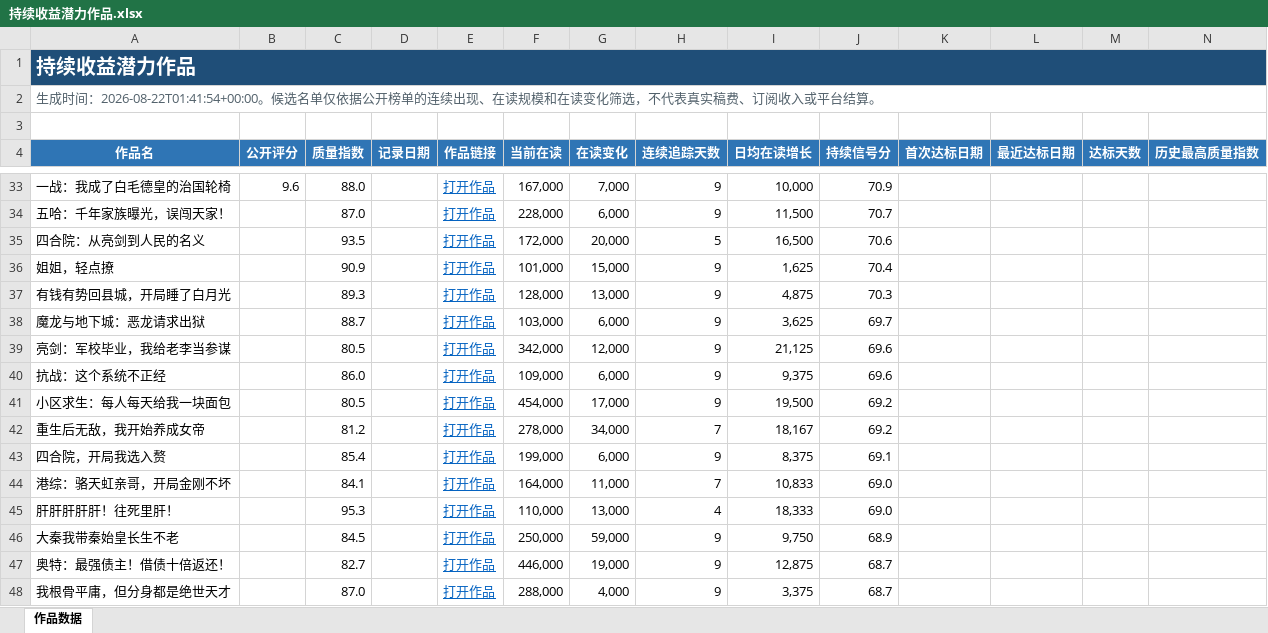
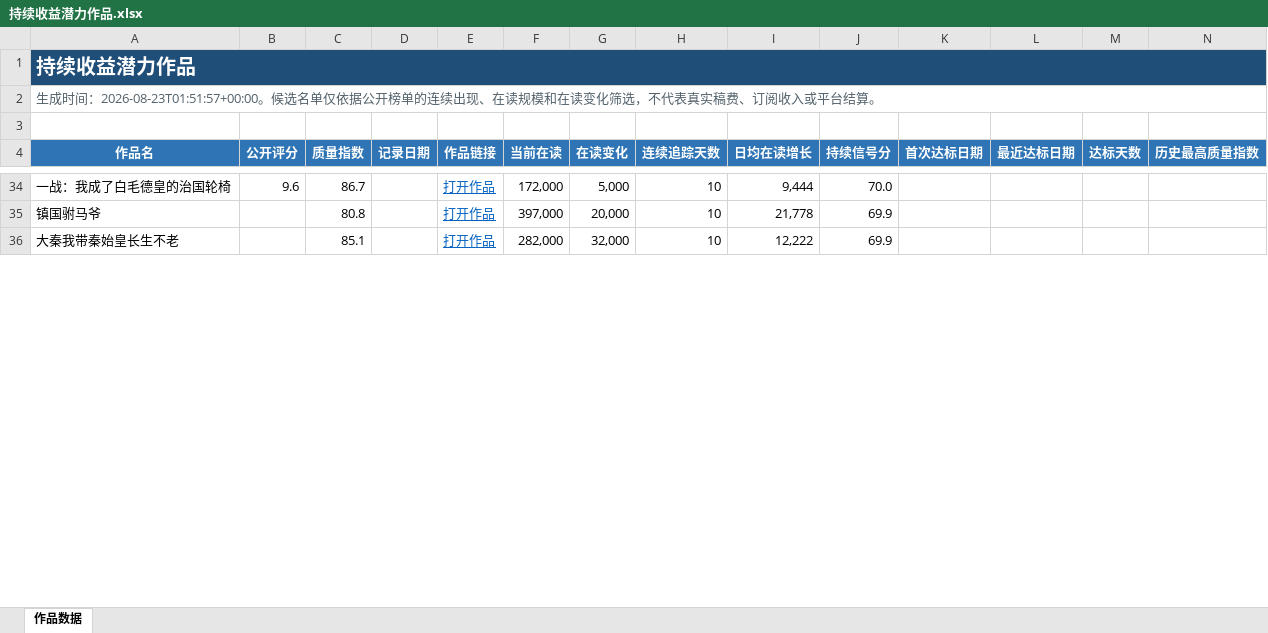
Before and after one commit to Ethan-Tangtang/fanqie-male-tracker, an Excel workbook: data/持续收益潜力作品.xlsx, sheet 作品数据, drawn as a sheet; only a part is shown, gaps mark what is left out; values as stored, in another font and other column widths than the file's, no borders; removed rows and columns are numbered as before the commit, all else as after; rows hold the shown columns only; the diff covers the shown part only; the diff names each change by its address in the sheet, - before the commit and + after, or states it on an @@ line.

```diff
--- a/data/持续收益潜力作品.xlsx (sheet 作品数据)
+++ b/data/持续收益潜力作品.xlsx (sheet 作品数据)
-A2 (作品名): …成时间：2026-08-22T01:41:54+00:00。候选名…
+A2 (作品名): …成时间：2026-08-23T01:51:57+00:00。候选名…
-C34 (质量指数): 88.0
+C34 (质量指数): 86.7
-F34 (当前在读): 167,000
+F34 (当前在读): 172,000
-G34 (在读变化): 7,000
+G34 (在读变化): 5,000
-H34 (连续追踪天数): 9
+H34 (连续追踪天数): 10
-I34 (日均在读增长): 10,000
+I34 (日均在读增长): 9,444
-J34 (持续信号分): 70.9
+J34 (持续信号分): 70.0
-row 34: 五哈：千年家族曝光，误闯天家！ |  | 87.0 |  | 打开作品 | 228,000 | 6,000 | 9 | 11,500 | 70.7
-row 35: 四合院：从亮剑到人民的名义 |  | 93.5 |  | 打开作品 | 172,000 | 20,000 | 5 | 16,500 | 70.6
-row 36: 姐姐，轻点撩 |  | 90.9 |  | 打开作品 | 101,000 | 15,000 | 9 | 1,625 | 70.4
-row 37: 有钱有势回县城，开局睡了白月光 |  | 89.3 |  | 打开作品 | 128,000 | 13,000 | 9 | 4,875 | 70.3
-row 38: 魔龙与地下城：恶龙请求出狱 |  | 88.7 |  | 打开作品 | 103,000 | 6,000 | 9 | 3,625 | 69.7
-row 39: 亮剑：军校毕业，我给老李当参谋 |  | 80.5 |  | 打开作品 | 342,000 | 12,000 | 9 | 21,125 | 69.6
-row 40: 抗战：这个系统不正经 |  | 86.0 |  | 打开作品 | 109,000 | 6,000 | 9 | 9,375 | 69.6
-row 41: 小区求生：每人每天给我一块面包 |  | 80.5 |  | 打开作品 | 454,000 | 17,000 | 9 | 19,500 | 69.2
-row 42: 重生后无敌，我开始养成女帝 |  | 81.2 |  | 打开作品 | 278,000 | 34,000 | 7 | 18,167 | 69.2
-row 43: 四合院，开局我选入赘 |  | 85.4 |  | 打开作品 | 199,000 | 6,000 | 9 | 8,375 | 69.1
-row 44: 港综：骆天虹亲哥，开局金刚不坏 |  | 84.1 |  | 打开作品 | 164,000 | 11,000 | 7 | 10,833 | 69.0
-row 45: 肝肝肝肝肝！往死里肝！ |  | 95.3 |  | 打开作品 | 110,000 | 13,000 | 4 | 18,333 | 69.0
+row 35: 镇国驸马爷 |  | 80.8 |  | 打开作品 | 397,000 | 20,000 | 10 | 21,778 | 69.9
-C36 (质量指数): 84.5
+C36 (质量指数): 85.1
-F36 (当前在读): 250,000
+F36 (当前在读): 282,000
-G36 (在读变化): 59,000
+G36 (在读变化): 32,000
-H36 (连续追踪天数): 9
+H36 (连续追踪天数): 10
-I36 (日均在读增长): 9,750
+I36 (日均在读增长): 12,222
-J36 (持续信号分): 68.9
+J36 (持续信号分): 69.9
-row 47: 奥特：最强债主！借债十倍返还！ |  | 82.7 |  | 打开作品 | 446,000 | 19,000 | 9 | 12,875 | 68.7
-row 48: 我根骨平庸，但分身都是绝世天才 |  | 87.0 |  | 打开作品 | 288,000 | 4,000 | 9 | 3,375 | 68.7
```
Also changed, not shown: 35 added rows, 22 removed rows and 68 edited cells elsewhere in this sheet, data/高质量作品历史库.xlsx, 4 other files.
